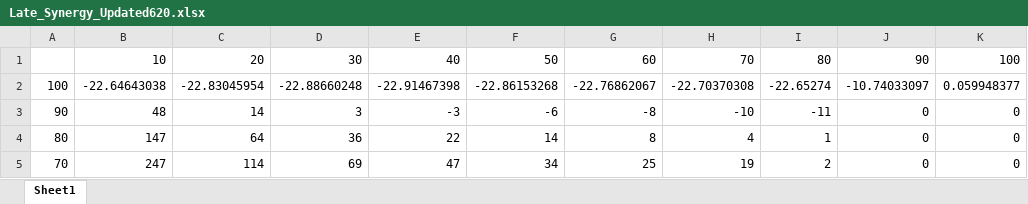
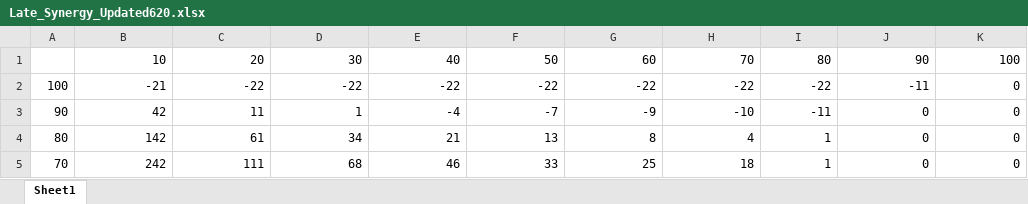
Before and after one commit to Matthews-Research-Group/Maize-Rhizobia-AMF_FBA, an Excel workbook: General_Results_and_Plotting/Late_Synergy_Updated620.xlsx, sheet Sheet1, drawn as a sheet; only a part is shown; values as stored, in another font and other column widths than the file's, no borders; the diff covers the shown part only; the diff names each change by its address in the sheet, - before the commit and + after, or states it on an @@ line.

Commit message:
Add files via upload
Updating data files to reflect modifications made to simulation constraints and adding the data relevant for plotting out the "adding a nodule to a plant that has/doesn't have AMF" figure

```diff
--- a/General_Results_and_Plotting/Late_Synergy_Updated620.xlsx (sheet Sheet1)
+++ b/General_Results_and_Plotting/Late_Synergy_Updated620.xlsx (sheet Sheet1)
-B2: -22.64643038
+B2: -21
-C2: -22.83045954
+C2: -22
-D2: -22.88660248
+D2: -22
-E2: -22.91467398
+E2: -22
-F2: -22.86153268
+F2: -22
-G2: -22.76862067
+G2: -22
-H2: -22.70370308
+H2: -22
-I2: -22.65274
+I2: -22
-J2: -10.74033097
+J2: -11
-K2: 0.059948377
+K2: 0
-B3: 48
+B3: 42
-C3: 14
+C3: 11
-D3: 3
+D3: 1
-E3: -3
+E3: -4
-F3: -6
+F3: -7
-G3: -8
+G3: -9
-B4: 147
+B4: 142
-C4: 64
+C4: 61
-D4: 36
+D4: 34
-E4: 22
+E4: 21
-F4: 14
+F4: 13
-B5: 247
+B5: 242
-C5: 114
+C5: 111
-D5: 69
+D5: 68
-E5: 47
+E5: 46
-F5: 34
+F5: 33
-H5: 19
+H5: 18
-I5: 2
+I5: 1
```
Also changed, not shown: 45 edited cells elsewhere in this sheet, General_Results_and_Plotting/Early_Additive_Updated620.xlsx, General_Results_and_Plotting/Early_Synergy_Updated620.xlsx, 15 other files.
